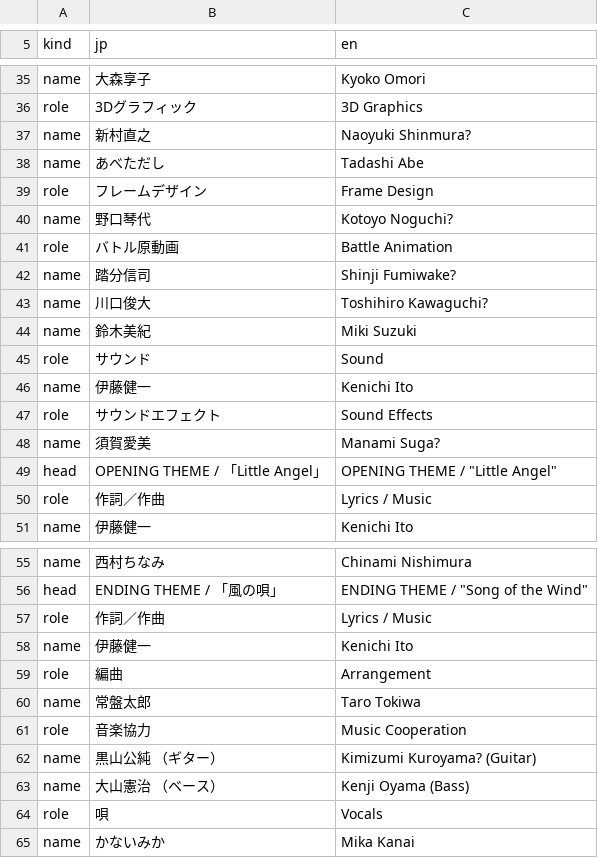
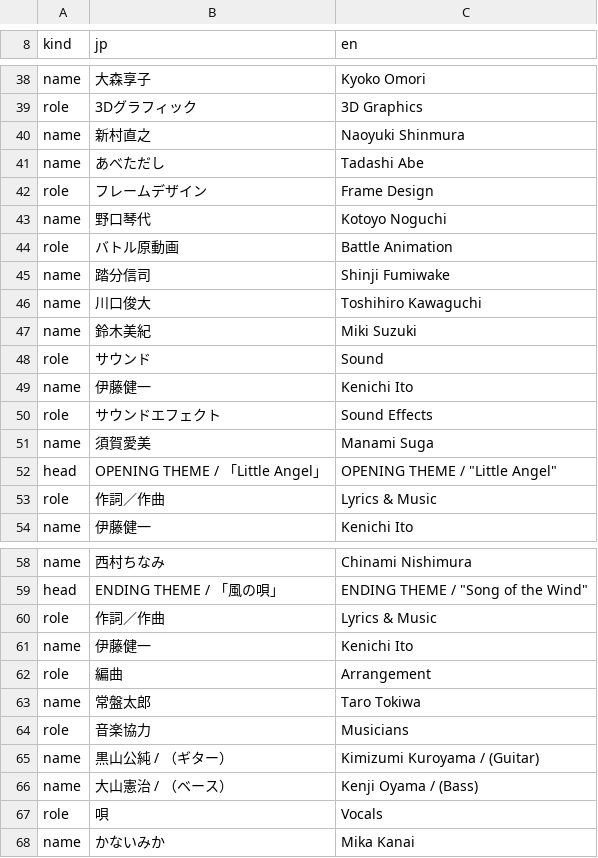
Before and after one commit to mtlgames/guardian-recall-shugojuu-shoukan-en, a TSV file: gfx/staff.tsv, drawn as a sheet; only a part is shown, gaps mark what is left out; the diff covers the shown part only.

```diff
--- a/gfx/staff.tsv
+++ b/gfx/staff.tsv
@@ -36,9 +39,9 @@ name	大森享子	Kyoko Omori
 role	3Dグラフィック	3D Graphics
-name	新村直之	Naoyuki Shinmura?
+name	新村直之	Naoyuki Shinmura
 name	あべただし	Tadashi Abe
 role	フレームデザイン	Frame Design
-name	野口琴代	Kotoyo Noguchi?
+name	野口琴代	Kotoyo Noguchi
 role	バトル原動画	Battle Animation
-name	踏分信司	Shinji Fumiwake?
-name	川口俊大	Toshihiro Kawaguchi?
+name	踏分信司	Shinji Fumiwake
+name	川口俊大	Toshihiro Kawaguchi
 name	鈴木美紀	Miki Suzuki
@@ -47,5 +50,5 @@ name	伊藤健一	Kenichi Ito
 role	サウンドエフェクト	Sound Effects
-name	須賀愛美	Manami Suga?
+name	須賀愛美	Manami Suga
 head	OPENING THEME / 「Little Angel」	OPENING THEME / "Little Angel"
-role	作詞／作曲	Lyrics / Music
+role	作詞／作曲	Lyrics & Music
 name	伊藤健一	Kenichi Ito
@@ -56,3 +59,3 @@ name	西村ちなみ	Chinami Nishimura
 head	ENDING THEME / 「風の唄」	ENDING THEME / "Song of the Wind"
-role	作詞／作曲	Lyrics / Music
+role	作詞／作曲	Lyrics & Music
 name	伊藤健一	Kenichi Ito
@@ -60,5 +63,5 @@ role	編曲	Arrangement
 name	常盤太郎	Taro Tokiwa
-role	音楽協力	Music Cooperation
-name	黒山公純 （ギター）	Kimizumi Kuroyama? (Guitar)
-name	大山憲治 （ベース）	Kenji Oyama (Bass)
+role	音楽協力	Musicians
+name	黒山公純 / （ギター）	Kimizumi Kuroyama / (Guitar)
+name	大山憲治 / （ベース）	Kenji Oyama / (Bass)
 role	唄	Vocals
```
Also changed, not shown: 3 added rows and 58 edited cells elsewhere in this file, 8 other files.
